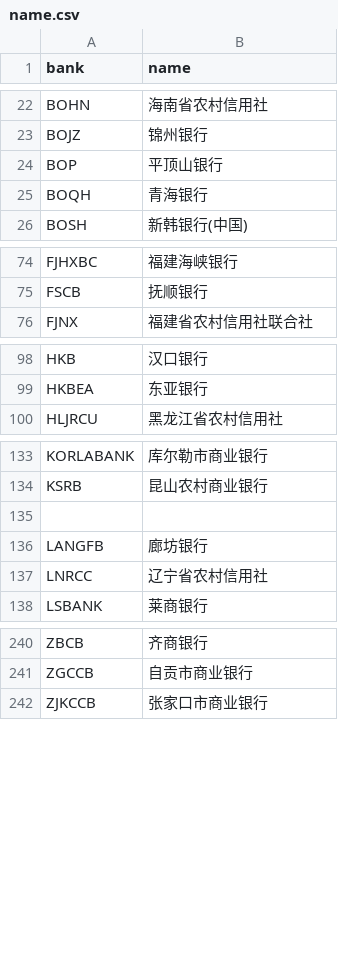
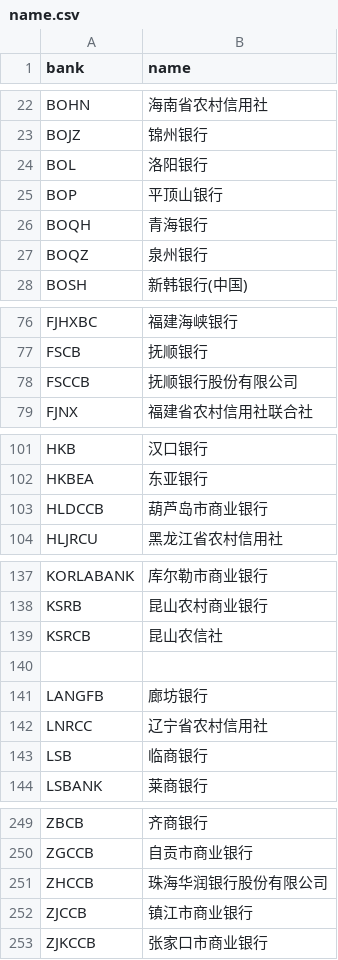
Before and after one commit to hexindai/bcbc, a CSV file: data/name.csv, drawn as a sheet; only a part is shown, gaps mark what is left out; the diff covers the shown part only.

```diff
--- a/data/name.csv
+++ b/data/name.csv
@@ -23,4 +23,6 @@ BOHN,海南省农村信用社
 BOJZ,锦州银行
+BOL,洛阳银行
 BOP,平顶山银行
 BOQH,青海银行
+BOQZ,泉州银行
 BOSH,新韩银行(中国)
@@ -75,2 +77,3 @@ FJHXBC,福建海峡银行
 FSCB,抚顺银行
+FSCCB,抚顺银行股份有限公司
 FJNX,福建省农村信用社联合社
@@ -99,2 +102,3 @@ HKB,汉口银行
 HKBEA,东亚银行
+HLDCCB,葫芦岛市商业银行
 HLJRCU,黑龙江省农村信用社
@@ -134,2 +138,3 @@ KORLABANK,库尔勒市商业银行
 KSRB,昆山农村商业银行
+KSRCB,昆山农信社
 
@@ -137,2 +142,3 @@ LANGFB,廊坊银行
 LNRCC,辽宁省农村信用社
+LSB,临商银行
 LSBANK,莱商银行
@@ -241,2 +250,4 @@ ZBCB,齐商银行
 ZGCCB,自贡市商业银行
+ZHCCB,珠海华润银行股份有限公司
+ZJCCB,镇江市商业银行
 ZJKCCB,张家口市商业银行
```
Also changed, not shown: 3 added rows elsewhere in this file, data/bin.csv, 4 other files.
